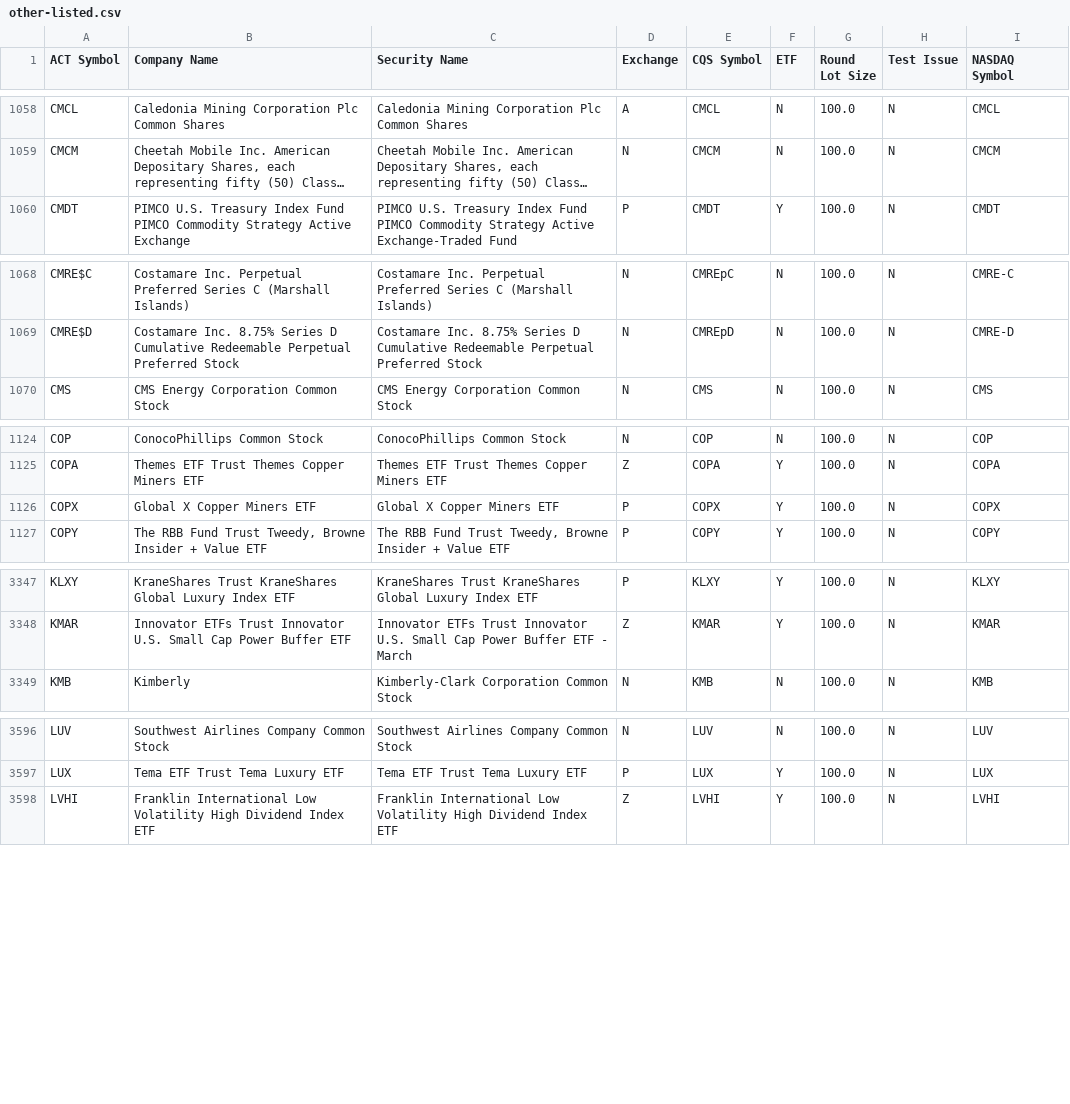
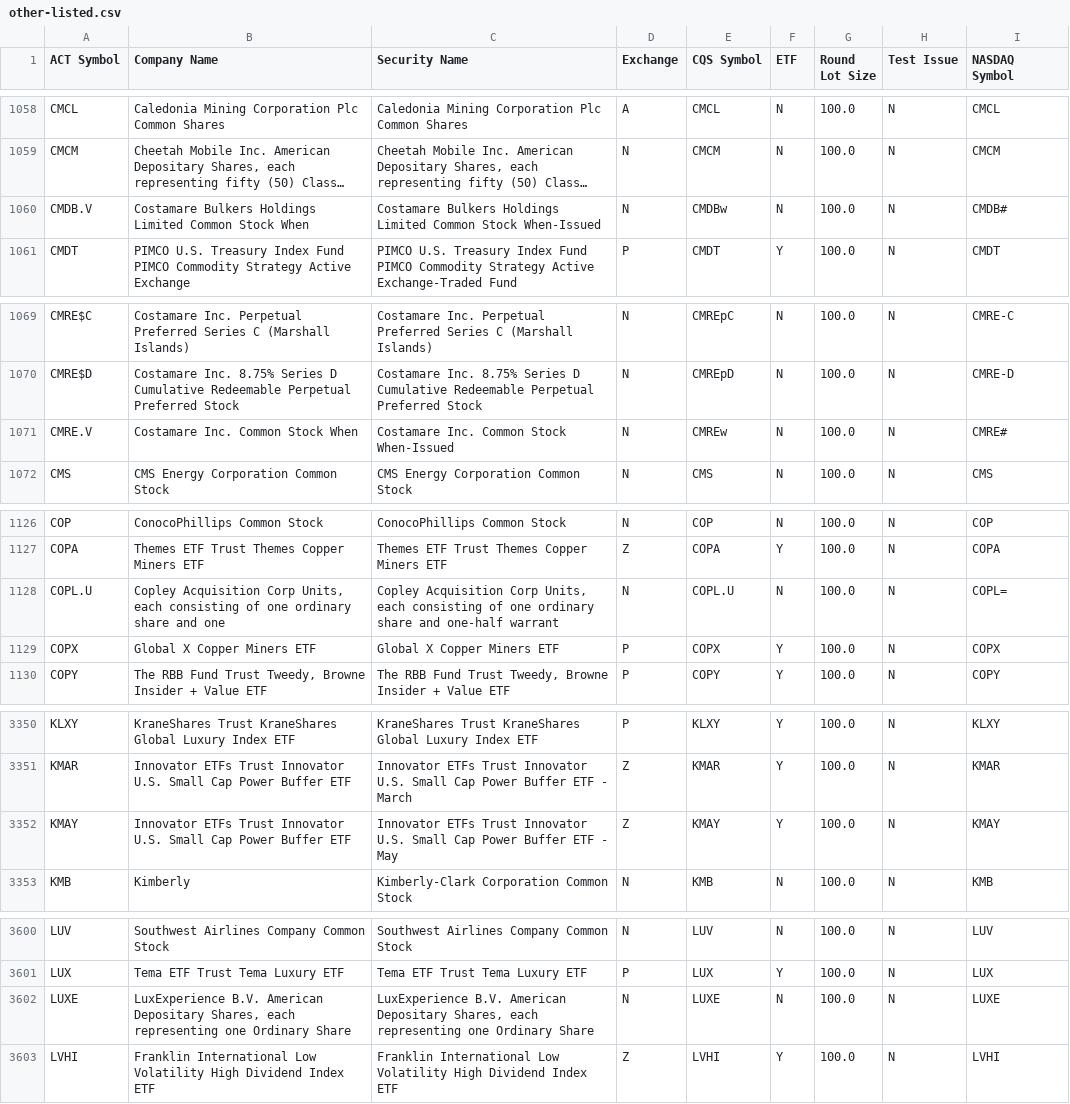
Before and after one commit to datasets/nyse-other-listings, a CSV file: data/other-listed.csv, drawn as a sheet; only a part is shown, gaps mark what is left out; long unchanged cells end in …; the diff covers the shown part only; the diff names each change by its address in the sheet, - before the commit and + after, or states it on an @@ line.

```diff
--- a/data/other-listed.csv
+++ b/data/other-listed.csv
+row 1060: CMDB.V | Costamare Bulkers Holdings Limited Common Stock When | Costamare Bulkers Holdings Limited Common Stock When-Issued | N | CMDBw | N | 100.0 | N | CMDB#
+row 1071: CMRE.V | Costamare Inc. Common Stock When | Costamare Inc. Common Stock When-Issued | N | CMREw | N | 100.0 | N | CMRE#
+row 1128: COPL.U | Copley Acquisition Corp Units, each consisting of one ordinary share and one | Copley Acquisition Corp Units, each consisting of one ordinary share and one-half warrant | N | COPL.U | N | 100.0 | N | COPL=
+row 3352: KMAY | Innovator ETFs Trust Innovator U.S. Small Cap Power Buffer ETF | Innovator ETFs Trust Innovator U.S. Small Cap Power Buffer ETF - May | Z | KMAY | Y | 100.0 | N | KMAY
+row 3602: LUXE | LuxExperience B.V. American Depositary Shares, each representing one Ordinary Share | LuxExperience B.V. American Depositary Shares, each representing one Ordinary Share | N | LUXE | N | 100.0 | N | LUXE
```
Also changed, not shown: 4 added rows, 1 removed row and 4 edited cells elsewhere in this file, data/nyse-listed.csv.
